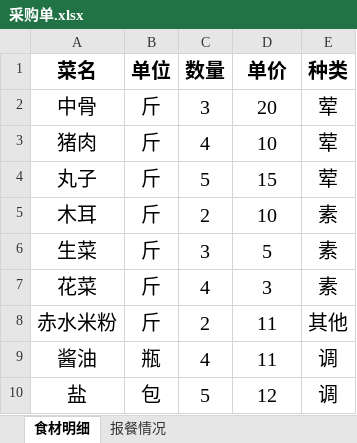
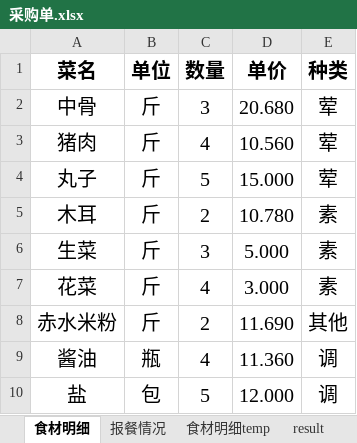
Before and after one commit to popobo/mealsFormulator, an Excel workbook: PythonScript/采购单.xlsx, sheet 食材明细, drawn as a sheet; values as stored, in another font and other column widths than the file's, no borders; the diff names each change by its address in the sheet, - before the commit and + after, or states it on an @@ line.

```diff
--- a/PythonScript/采购单.xlsx (sheet 食材明细)
+++ b/PythonScript/采购单.xlsx (sheet 食材明细)
+sheet tab: 食材明细temp
+sheet tab: result
-D2 (单价): 20
+D2 (单价): 20.680
-D3 (单价): 10
+D3 (单价): 10.560
-D4 (单价): 15
+D4 (单价): 15.000
-D5 (单价): 10
+D5 (单价): 10.780
-D6 (单价): 5
+D6 (单价): 5.000
-D7 (单价): 3
+D7 (单价): 3.000
-D8 (单价): 11
+D8 (单价): 11.690
-D9 (单价): 11
+D9 (单价): 11.360
-D10 (单价): 12
+D10 (单价): 12.000
```
Also changed, not shown: sheet 报餐情况, 4 other files.
